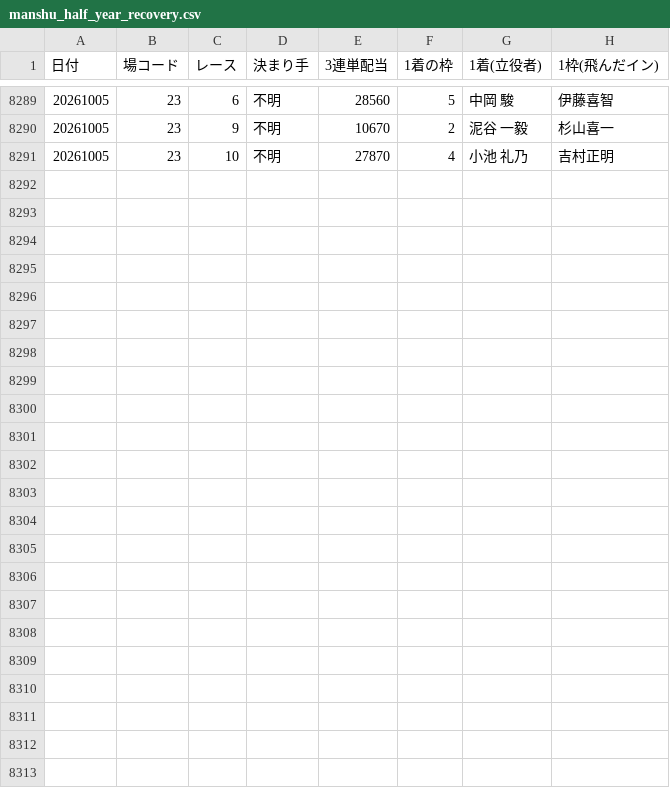
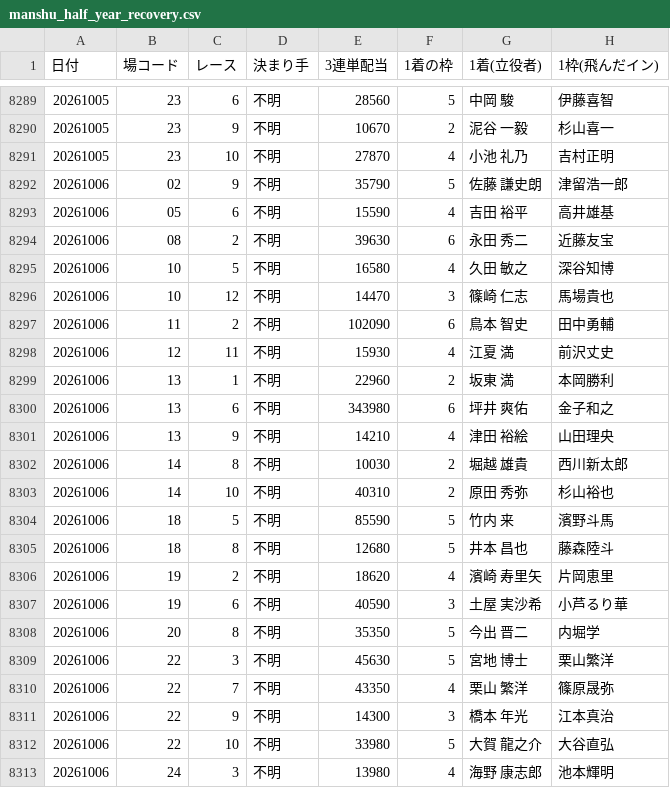
Before and after one commit to takeshikitagawa510-design/boatrace-bot, a CSV file: manshu_half_year_recovery.csv, drawn as a sheet; only a part is shown, gaps mark what is left out.

```diff
--- a/manshu_half_year_recovery.csv
+++ b/manshu_half_year_recovery.csv
@@ -8291 +8291,23 @@
 20261005,23,10,不明,27870,4,　小池　　礼乃,吉村正明
+20261006,02,9,不明,35790,5,　佐藤　謙史朗,津留浩一郎
+20261006,05,6,不明,15590,4,　吉田　　裕平,高井雄基
+20261006,08,2,不明,39630,6,　永田　　秀二,近藤友宝
+20261006,10,5,不明,16580,4,　久田　　敏之,深谷知博
+20261006,10,12,不明,14470,3,　篠崎　　仁志,馬場貴也
+20261006,11,2,不明,102090,6,　鳥本　　智史,田中勇輔
+20261006,12,11,不明,15930,4,　江夏　　　満,前沢丈史
+20261006,13,1,不明,22960,2,　坂東　　　満,本岡勝利
+20261006,13,6,不明,343980,6,　坪井　　爽佑,金子和之
+20261006,13,9,不明,14210,4,　津田　　裕絵,山田理央
+20261006,14,8,不明,10030,2,　堀越　　雄貴,西川新太郎
+20261006,14,10,不明,40310,2,　原田　　秀弥,杉山裕也
+20261006,18,5,不明,85590,5,　竹内　　　来,濱野斗馬
+20261006,18,8,不明,12680,5,　井本　　昌也,藤森陸斗
+20261006,19,2,不明,18620,4,　濱崎　寿里矢,片岡恵里
+20261006,19,6,不明,40590,3,　土屋　実沙希,小芦るり華
+20261006,20,8,不明,35350,5,　今出　　晋二,内堀学
+20261006,22,3,不明,45630,5,　宮地　　博士,栗山繁洋
+20261006,22,7,不明,43350,4,　栗山　　繁洋,篠原晟弥
+20261006,22,9,不明,14300,3,　橋本　　年光,江本真治
+20261006,22,10,不明,33980,5,　大賀　龍之介,大谷直弘
+20261006,24,3,不明,13980,4,　海野　康志郎,池本輝明
```
Also changed, not shown: 1 other file.
